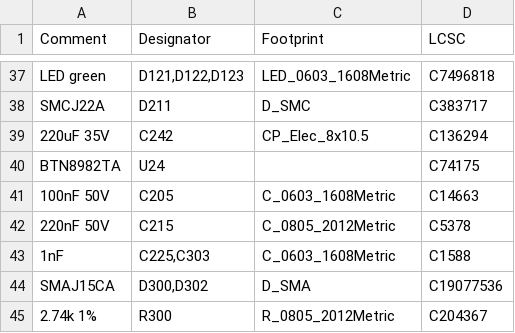
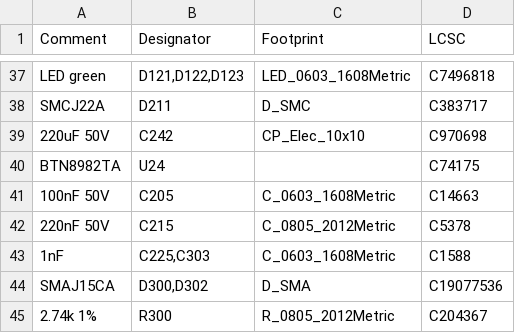
Before and after one commit to hpeyerl/evj55, a CSV file: kicad_projects/chassis_ecu/chassis_ecu_bom_jlc.csv, drawn as a sheet; only a part is shown, gaps mark what is left out.

```diff
--- a/kicad_projects/chassis_ecu/chassis_ecu_bom_jlc.csv
+++ b/kicad_projects/chassis_ecu/chassis_ecu_bom_jlc.csv
@@ -38,3 +38,3 @@ LED green,"D121,D122,D123",LED_0603_1608Metric,C7496818
 SMCJ22A,D211,D_SMC,C383717
-220uF 35V,C242,CP_Elec_8x10.5,C136294
+220uF 50V,C242,CP_Elec_10x10,C970698
 BTN8982TA,U24,,C74175
```
Also changed, not shown: 2 other files.
